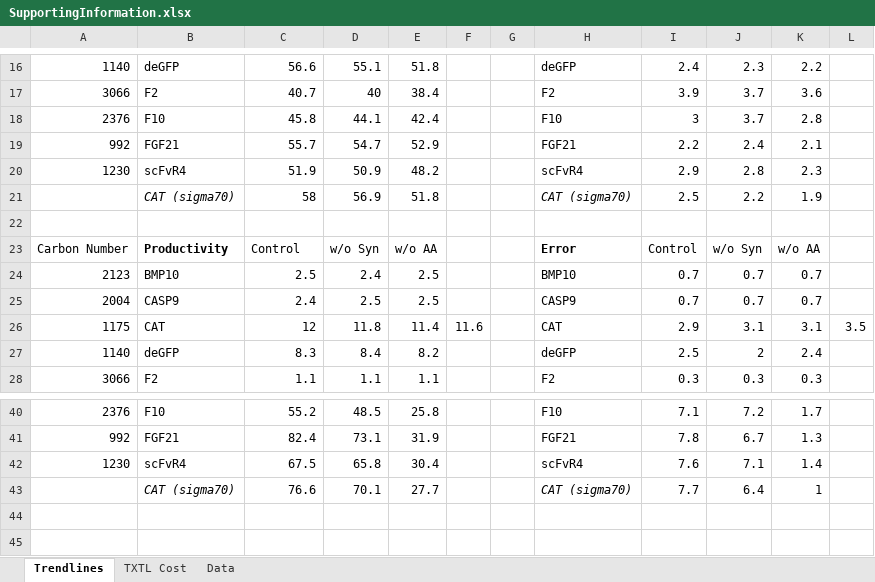
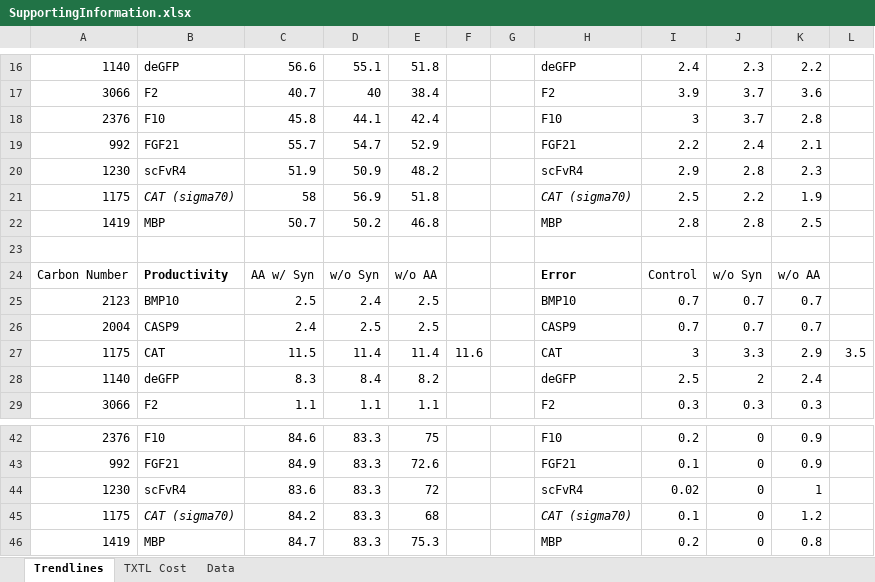
Before and after one commit to varnerlab/ssFBA_Manuscript_Repository, an Excel workbook: SupportingInformation.xlsx, sheet Trendlines, drawn as a sheet; only a part is shown, gaps mark what is left out; values as stored, in another font and other column widths than the file's, no borders; removed rows and columns are numbered as before the commit, all else as after; the diff covers the shown part only; the diff names each change by its address in the sheet, - before the commit and + after, or states it on an @@ line.

```diff
--- a/SupportingInformation.xlsx (sheet Trendlines)
+++ b/SupportingInformation.xlsx (sheet Trendlines)
-A21: (empty)
+A21: 1175
+row 22: 1419 | MBP | 50.7 | 50.2 | 46.8 |  |  | MBP | 2.8 | 2.8 | 2.5
-C24: Control
+C24: AA w/ Syn
-C27: 12
+C27: 11.5
-D27: 11.8
+D27: 11.4
-I27: 2.9
+I27: 3
-J27: 3.1
+J27: 3.3
-K27: 3.1
+K27: 2.9
-C42: 55.2
+C42: 84.6
-D42: 48.5
+D42: 83.3
-E42: 25.8
+E42: 75
-I42: 7.1
+I42: 0.2
-J42: 7.2
+J42: 0
-K42: 1.7
+K42: 0.9
-C43: 82.4
+C43: 84.9
-D43: 73.1
+D43: 83.3
-E43: 31.9
+E43: 72.6
-I43: 7.8
+I43: 0.1
-J43: 6.7
+J43: 0
-K43: 1.3
+K43: 0.9
-C44: 67.5
+C44: 83.6
-D44: 65.8
+D44: 83.3
-E44: 30.4
+E44: 72
-I44: 7.6
+I44: 0.02
-J44: 7.1
+J44: 0
-K44: 1.4
+K44: 1
-row 43:  | CAT (sigma70) | 76.6 | 70.1 | 27.7 |  |  | CAT (sigma70) | 7.7 | 6.4 | 1
+row 45: 1175 | CAT (sigma70) | 84.2 | 83.3 | 68 |  |  | CAT (sigma70) | 0.1 | 0 | 1.2
+row 46: 1419 | MBP | 84.7 | 83.3 | 75.3 |  |  | MBP | 0.2 | 0 | 0.8
```
Also changed, not shown: 2 added rows, 1 removed row and 31 edited cells elsewhere in this sheet, sheet TXTL Cost, 7 other files.
